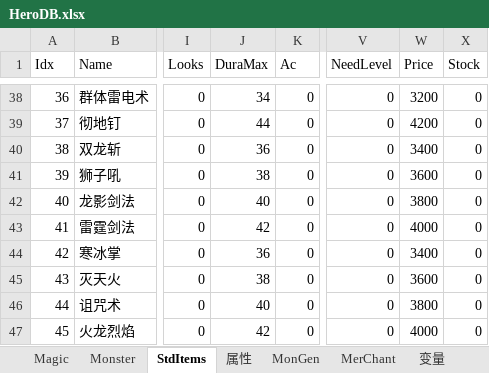
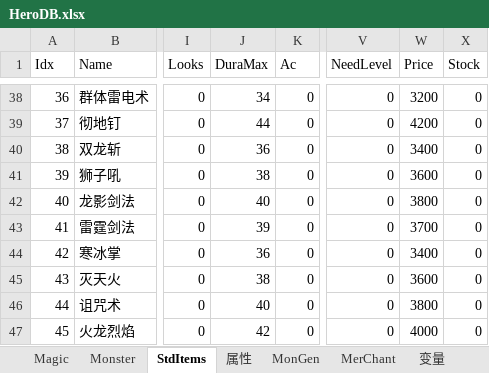
Before and after one commit to smartwalle/mirserver180v2, an Excel workbook: Mud2/DB/HeroDB.xlsx, sheet StdItems, drawn as a sheet; only a part is shown, gaps mark what is left out; values as stored, in another font and other column widths than the file's, no borders; the diff names each change by its address in the sheet, - before the commit and + after, or states it on an @@ line.

```diff
--- a/Mud2/DB/HeroDB.xlsx (sheet StdItems)
+++ b/Mud2/DB/HeroDB.xlsx (sheet StdItems)
-J43 (DuraMax): 42
+J43 (DuraMax): 39
-W43 (Price): 4000
+W43 (Price): 3700
```
Also changed, not shown: sheet Magic, 27 other files.
